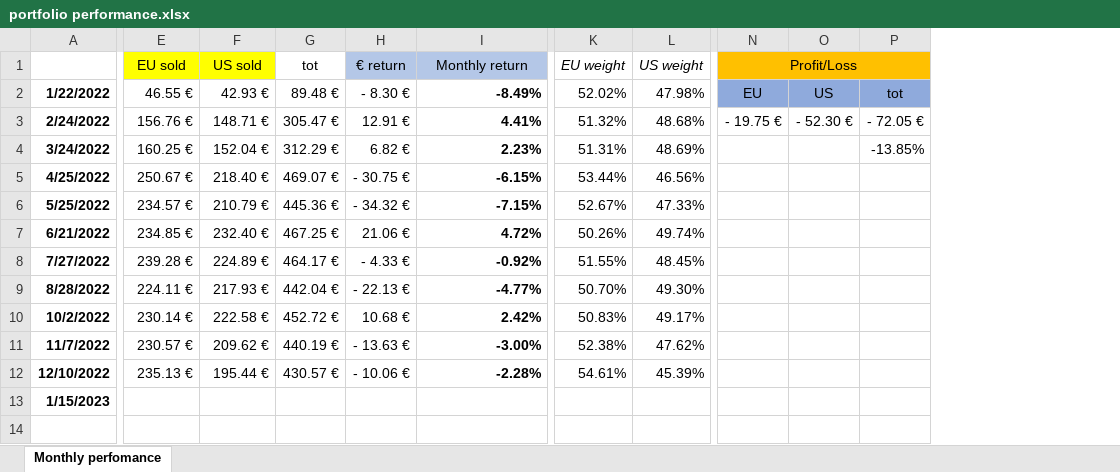
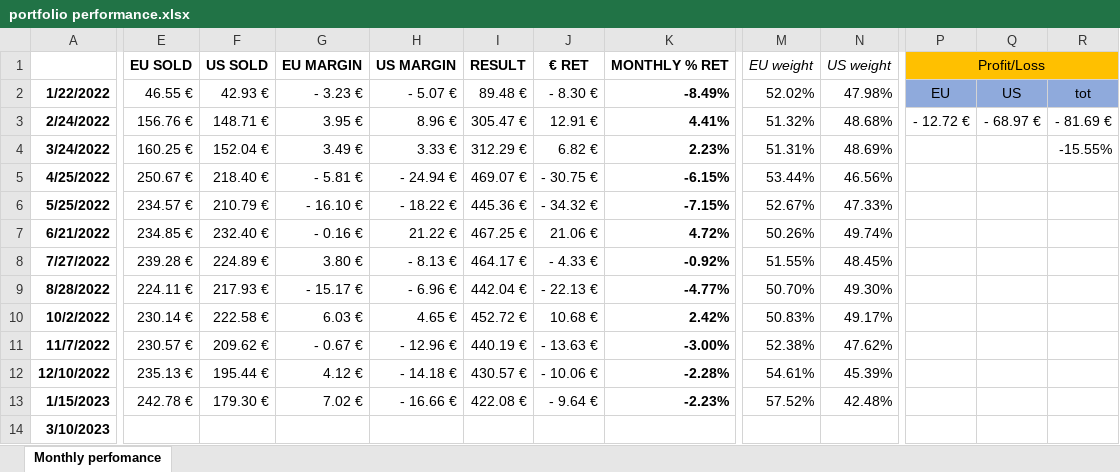
Before and after one commit to filippodeb/investments_f, an Excel workbook: portfolio performance.xlsx, sheet Monthly perfomance, drawn as a sheet; only a part is shown, gaps mark what is left out; values as stored, in another font and other column widths than the file's, no borders; conditional formats not drawn; removed rows and columns are numbered as before the commit, all else as after; rows hold the shown columns only; the diff names each change by its address in the sheet, - before the commit and + after, or states it on an @@ line.

```diff
--- a/portfolio performance.xlsx (sheet Monthly perfomance)
+++ b/portfolio performance.xlsx (sheet Monthly perfomance)
+column G, rows 2-13: - 3.23 € | 3.95 € | 3.49 € | - 5.81 € | - 16.10 € | - 0.16 € | 3.80 € | - 15.17 € | 6.03 € | - 0.67 € | 4.12 € | 7.02 €
+column H, rows 2-13: - 5.07 € | 8.96 € | 3.33 € | - 24.94 € | - 18.22 € | 21.22 € | - 8.13 € | - 6.96 € | 4.65 € | - 12.96 € | - 14.18 € | - 16.66 €
-column P, rows 2-4: tot | - 72.05 € | -13.85%
+column R, rows 2-4: tot | - 81.69 € | -15.55%
-row 1:  | EU sold | US sold | tot | € return | Monthly return | EU weight | US weight | Profit/Loss
+row 1:  | EU SOLD | US SOLD | EU MARGIN | US MARGIN | RESULT | € RET | MONTHLY % RET | EU weight | US weight | Profit/Loss
-P3: - 19.75 €
+P3: - 12.72 €
-Q3: - 52.30 €
+Q3: - 68.97 €
-E13: (empty)
+E13: 242.78 €
-F13: (empty)
+F13: 179.30 €
-I13: (empty)
+I13: 422.08 €
-J13: (empty)
+J13: - 9.64 €
-K13: (empty)
+K13: -2.23%
-M13: (empty)
+M13: 57.52%
-N13: (empty)
+N13: 42.48%
+row 14: 3/10/2023
```
Also changed, not shown: formulas that keep their value, 8 other files.
